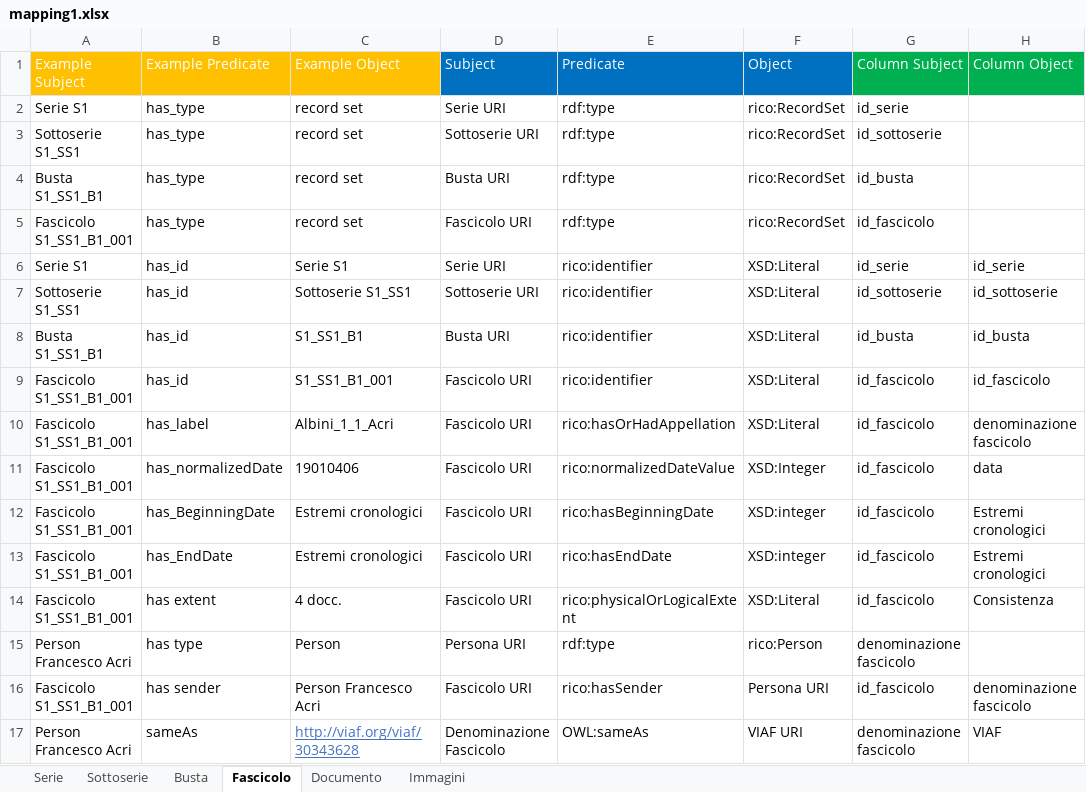
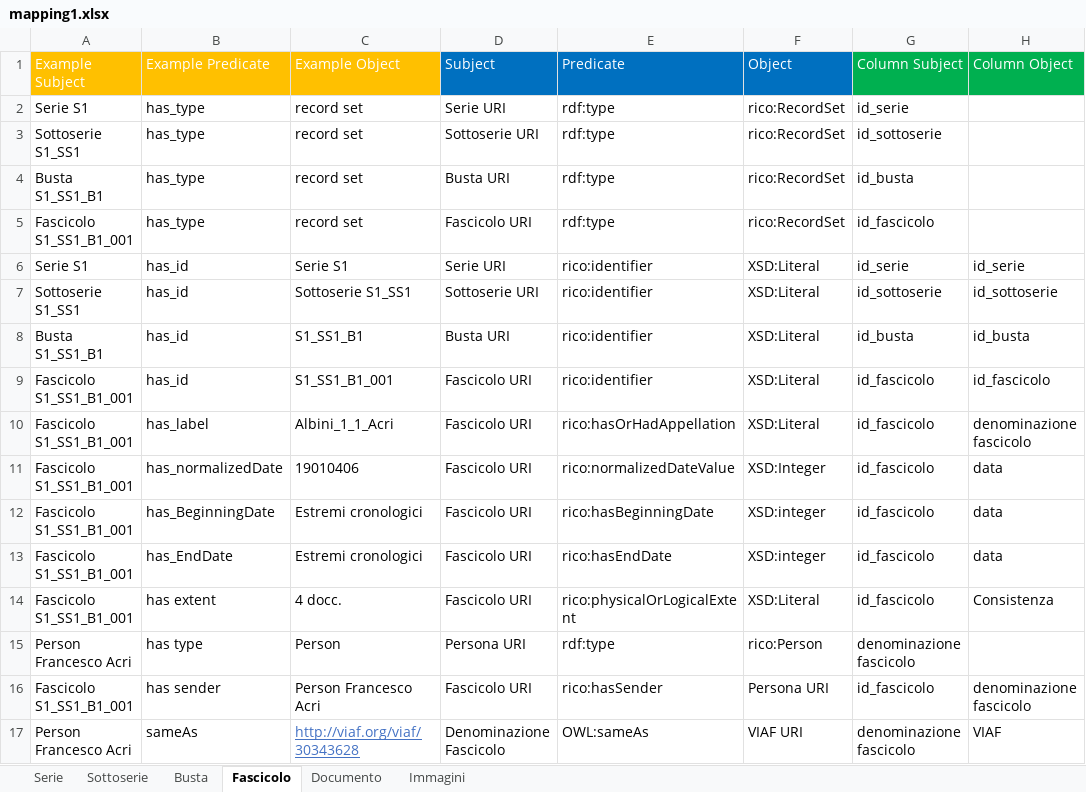
Before and after one commit to ThIheb/Internship, an Excel workbook: mapping1.xlsx, sheet Fascicolo, drawn as a sheet; values as stored, in another font and other column widths than the file's, no borders; the diff names each change by its address in the sheet, - before the commit and + after, or states it on an @@ line.

Commit message:
Updated script
- Named entity recognition receives a URI instead of a literal
- Attribute xsd:string to all literals
- adapted location detection to receive a URI as an object instead of a literal

```diff
--- a/mapping1.xlsx (sheet Fascicolo)
+++ b/mapping1.xlsx (sheet Fascicolo)
-H12:H13 (Column Object): Estremi cronologici
+H12:H13 (Column Object): data
```
Also changed, not shown: sheet Documento, 3 other files.
